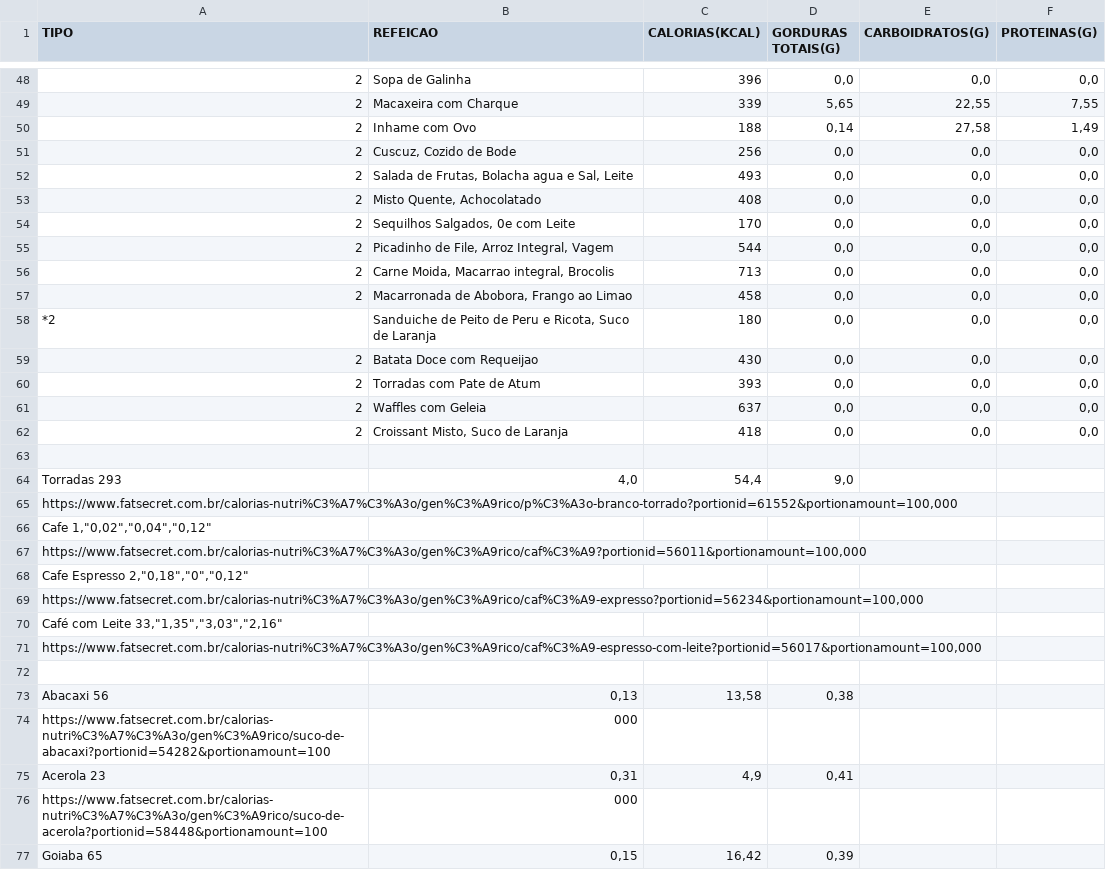
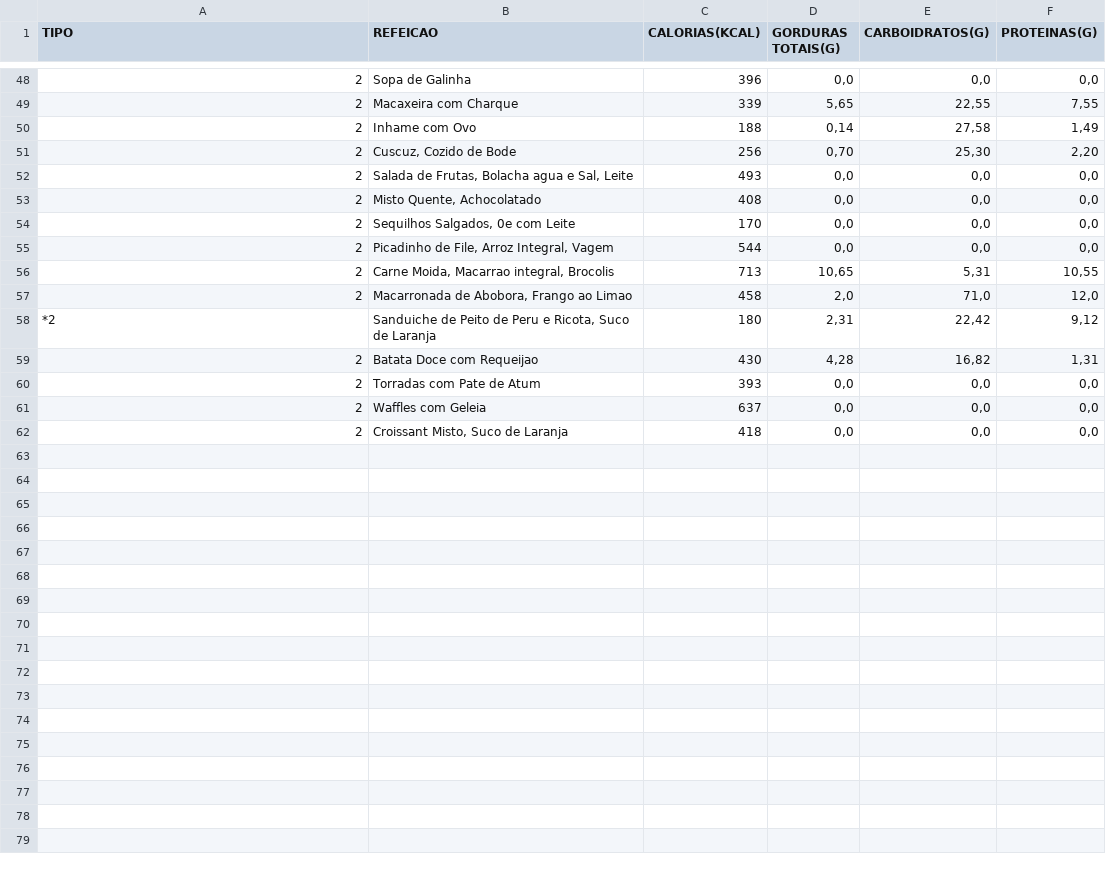
Before and after one commit to Heartbeat-UFRPE/Documentacao, a CSV file: Alimentos.csv, drawn as a sheet; only a part is shown, gaps mark what is left out; the diff covers the shown part only; the diff names each change by its address in the sheet, - before the commit and + after, or states it on an @@ line.

Commit message:
Update Alimentos.csv

```diff
--- a/Alimentos.csv
+++ b/Alimentos.csv
-D51 (GORDURAS TOTAIS(G)): 0,0
+D51 (GORDURAS TOTAIS(G)): 0,70
-E51 (CARBOIDRATOS(G)): 0,0
+E51 (CARBOIDRATOS(G)): 25,30
-F51 (PROTEINAS(G)): 0,0
+F51 (PROTEINAS(G)): 2,20
-D56 (GORDURAS TOTAIS(G)): 0,0
+D56 (GORDURAS TOTAIS(G)): 10,65
-E56 (CARBOIDRATOS(G)): 0,0
+E56 (CARBOIDRATOS(G)): 5,31
-F56 (PROTEINAS(G)): 0,0
+F56 (PROTEINAS(G)): 10,55
-D57 (GORDURAS TOTAIS(G)): 0,0
+D57 (GORDURAS TOTAIS(G)): 2,0
-E57 (CARBOIDRATOS(G)): 0,0
+E57 (CARBOIDRATOS(G)): 71,0
-F57 (PROTEINAS(G)): 0,0
+F57 (PROTEINAS(G)): 12,0
-D58 (GORDURAS TOTAIS(G)): 0,0
+D58 (GORDURAS TOTAIS(G)): 2,31
-E58 (CARBOIDRATOS(G)): 0,0
+E58 (CARBOIDRATOS(G)): 22,42
-F58 (PROTEINAS(G)): 0,0
+F58 (PROTEINAS(G)): 9,12
-D59 (GORDURAS TOTAIS(G)): 0,0
+D59 (GORDURAS TOTAIS(G)): 4,28
-E59 (CARBOIDRATOS(G)): 0,0
+E59 (CARBOIDRATOS(G)): 16,82
-F59 (PROTEINAS(G)): 0,0
+F59 (PROTEINAS(G)): 1,31
-row 63: (empty)
-row 64: Torradas 293 | 4,0 | 54,4 | 9,0
-row 65: https://www.fatsecret.com.br/calorias-nutri%C3%A7%C3%A3o/gen%C3%A9rico/p%C3%A3o-branco-torrado?portionid=61552&portionamount=100,000
-row 66: Cafe 1,"0,02","0,04","0,12"
-row 67: https://www.fatsecret.com.br/calorias-nutri%C3%A7%C3%A3o/gen%C3%A9rico/caf%C3%A9?portionid=56011&portionamount=100,000
-row 68: Cafe Espresso 2,"0,18","0","0,12"
-row 69: https://www.fatsecret.com.br/calorias-nutri%C3%A7%C3%A3o/gen%C3%A9rico/caf%C3%A9-expresso?portionid=56234&portionamount=100,000
-row 70: Café com Leite 33,"1,35","3,03","2,16"
-row 71: https://www.fatsecret.com.br/calorias-nutri%C3%A7%C3%A3o/gen%C3%A9rico/caf%C3%A9-espresso-com-leite?portionid=56017&portionamount=100,000
-row 72: (empty)
-row 73: Abacaxi 56 | 0,13 | 13,58 | 0,38
-row 74: https://www.fatsecret.com.br/calorias-nutri%C3%A7%C3%A3o/gen%C3%A9rico/suco-de-abacaxi?portionid=54282&portionamount=100 | 000
-row 75: Acerola 23 | 0,31 | 4,9 | 0,41
-row 76: https://www.fatsecret.com.br/calorias-nutri%C3%A7%C3%A3o/gen%C3%A9rico/suco-de-acerola?portionid=58448&portionamount=100 | 000
-row 77: Goiaba 65 | 0,15 | 16,42 | 0,39
```
Also changed, not shown: 5 removed rows elsewhere in this file.
